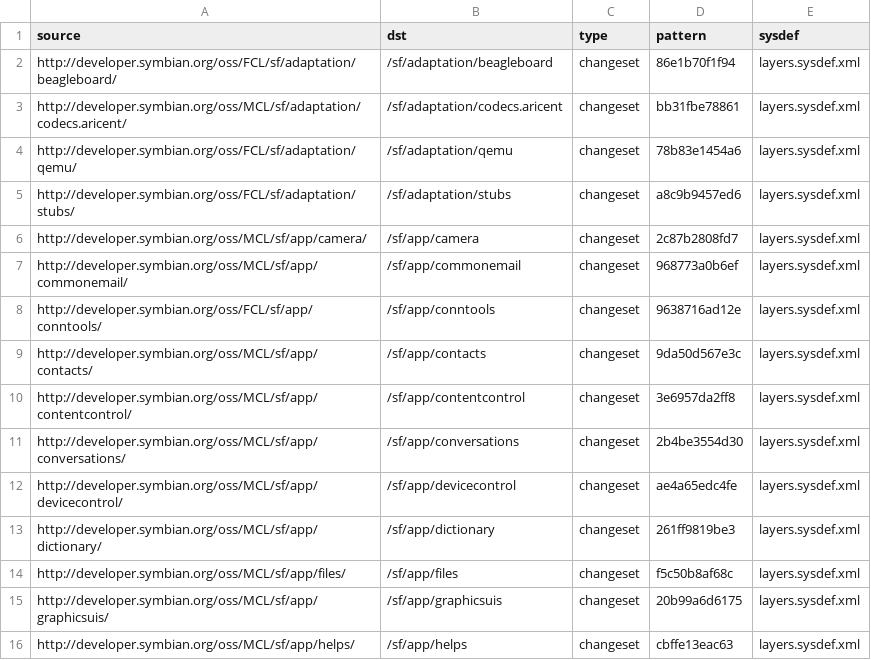
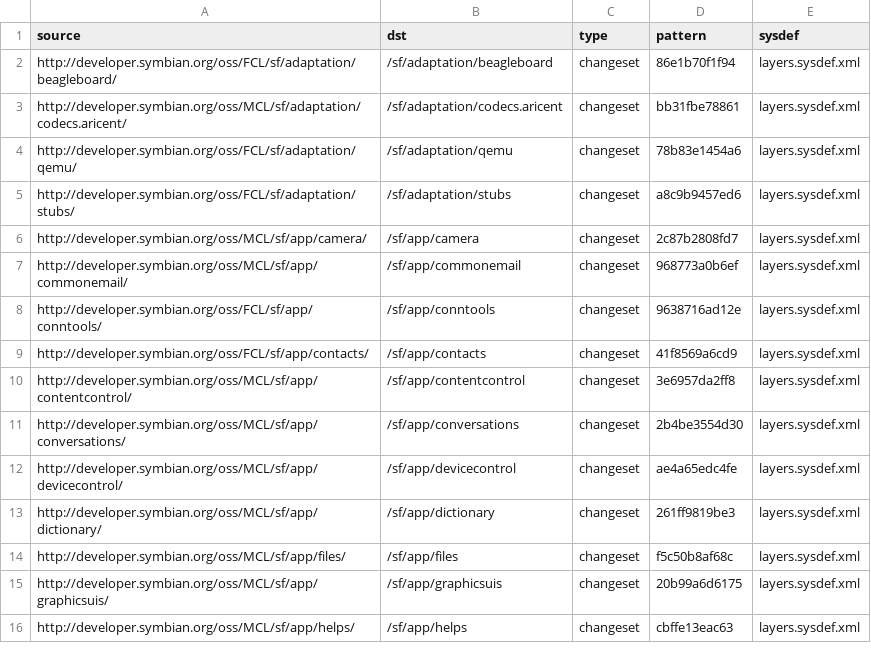
Before and after one commit to SymbianSource/oss.FCL.sftools.fbf.projects.platforms, a CSV file: symbian3/single/sources_3.0.3_candidate.csv, drawn as a sheet; only a part is shown.

Commit message:
Change contacts package version.

```diff
--- a/symbian3/single/sources_3.0.3_candidate.csv
+++ b/symbian3/single/sources_3.0.3_candidate.csv
@@ -8,3 +8,3 @@ http://developer.symbian.org/oss/MCL/sf/app/commonemail/,/sf/app/commonemail,cha
 http://developer.symbian.org/oss/FCL/sf/app/conntools/,/sf/app/conntools,changeset,9638716ad12e,layers.sysdef.xml
-http://developer.symbian.org/oss/MCL/sf/app/contacts/,/sf/app/contacts,changeset,9da50d567e3c,layers.sysdef.xml
+http://developer.symbian.org/oss/FCL/sf/app/contacts/,/sf/app/contacts,changeset,41f8569a6cd9,layers.sysdef.xml
 http://developer.symbian.org/oss/MCL/sf/app/contentcontrol/,/sf/app/contentcontrol,changeset,3e6957da2ff8,layers.sysdef.xml
```
